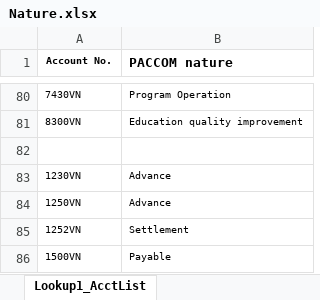
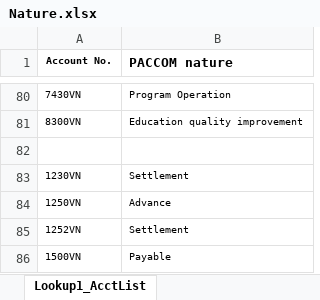
Before and after one commit to kyusongy/onesky_financial_agent, an Excel workbook: instruction_data/templates/dec_final/Nature.xlsx, sheet Lookup1_AcctList, drawn as a sheet; only a part is shown, gaps mark what is left out; values as stored, in another font and other column widths than the file's, no borders; the diff names each change by its address in the sheet, - before the commit and + after, or states it on an @@ line.

Commit message:
Move validation to header row. Temp hard code 1230 to be settlement

```diff
--- a/instruction_data/templates/dec_final/Nature.xlsx (sheet Lookup1_AcctList)
+++ b/instruction_data/templates/dec_final/Nature.xlsx (sheet Lookup1_AcctList)
-B83 (PACCOM nature): Advance
+B83 (PACCOM nature): Settlement
```
Also changed, not shown: 6 other files.
